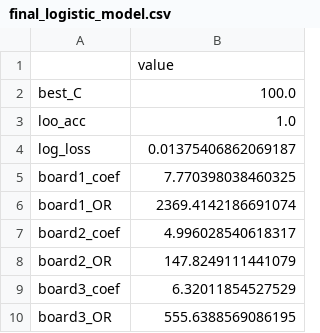
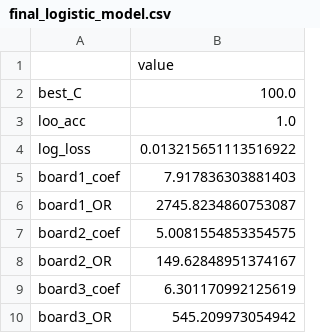
Before and after one commit to nguyencongminh090/TWBCStat, a CSV file: output/final_logistic_model.csv, drawn as a sheet.

```diff
--- a/output/final_logistic_model.csv
+++ b/output/final_logistic_model.csv
@@ -3,8 +3,8 @@ best_C,100.0
 loo_acc,1.0
-log_loss,0.01375406862069187
-board1_coef,7.770398038460325
-board1_OR,2369.4142186691074
-board2_coef,4.996028540618317
-board2_OR,147.8249111441079
-board3_coef,6.32011854527529
-board3_OR,555.6388569086195
+log_loss,0.013215651113516922
+board1_coef,7.917836303881403
+board1_OR,2745.8234860753087
+board2_coef,5.0081554853354575
+board2_OR,149.62848951374167
+board3_coef,6.301170992125619
+board3_OR,545.209973054942
```
Also changed, not shown: output/loo_predictions.csv, output/regularization_grid_search.csv, 25 other files.
